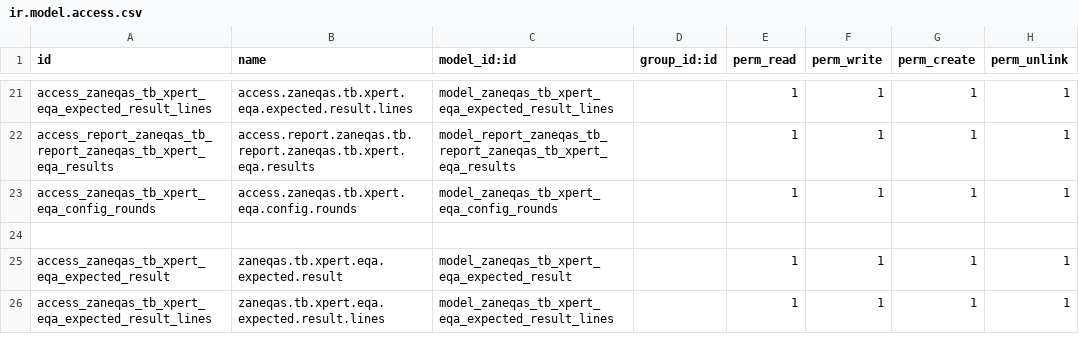
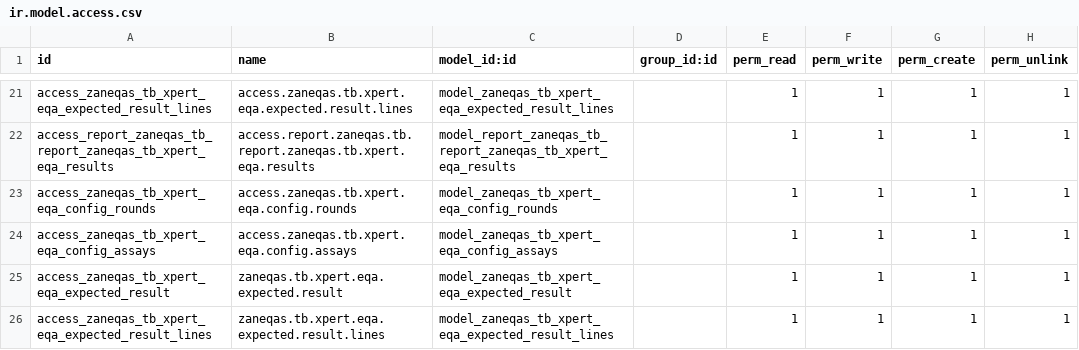
Before and after one commit to chis7/zaneqas_project, a CSV file: zaneqas_tb/security/ir.model.access.csv, drawn as a sheet; only a part is shown, gaps mark what is left out; the diff names each change by its address in the sheet, - before the commit and + after, or states it on an @@ line.

Commit message:
added local data and refctored xpert assays used

```diff
--- a/zaneqas_tb/security/ir.model.access.csv
+++ b/zaneqas_tb/security/ir.model.access.csv
-row 24: (empty)
+row 24: access_zaneqas_tb_xpert_eqa_config_assays | access.zaneqas.tb.xpert.eqa.config.assays | model_zaneqas_tb_xpert_eqa_config_assays |  | 1 | 1 | 1 | 1
```
Also changed, not shown: 12 other files.
